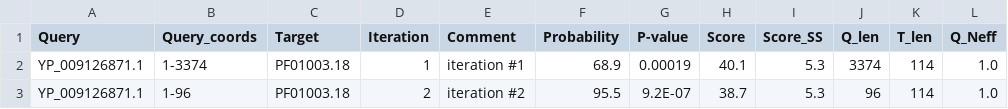
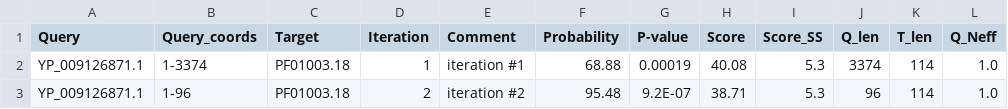
Before and after one commit to Gorbalenya-Lab/hh-suite-notebooks, a CSV file: YP_009126871.csv, drawn as a sheet; only a part is shown; the diff names each change by its address in the sheet, - before the commit and + after, or states it on an @@ line.

```diff
--- a/YP_009126871.csv
+++ b/YP_009126871.csv
-F2 (Probability): 68.9
+F2 (Probability): 68.88
-H2 (Score): 40.1
+H2 (Score): 40.08
-F3 (Probability): 95.5
+F3 (Probability): 95.48
-H3 (Score): 38.7
+H3 (Score): 38.71
```
Also changed, not shown: 6 other files.
